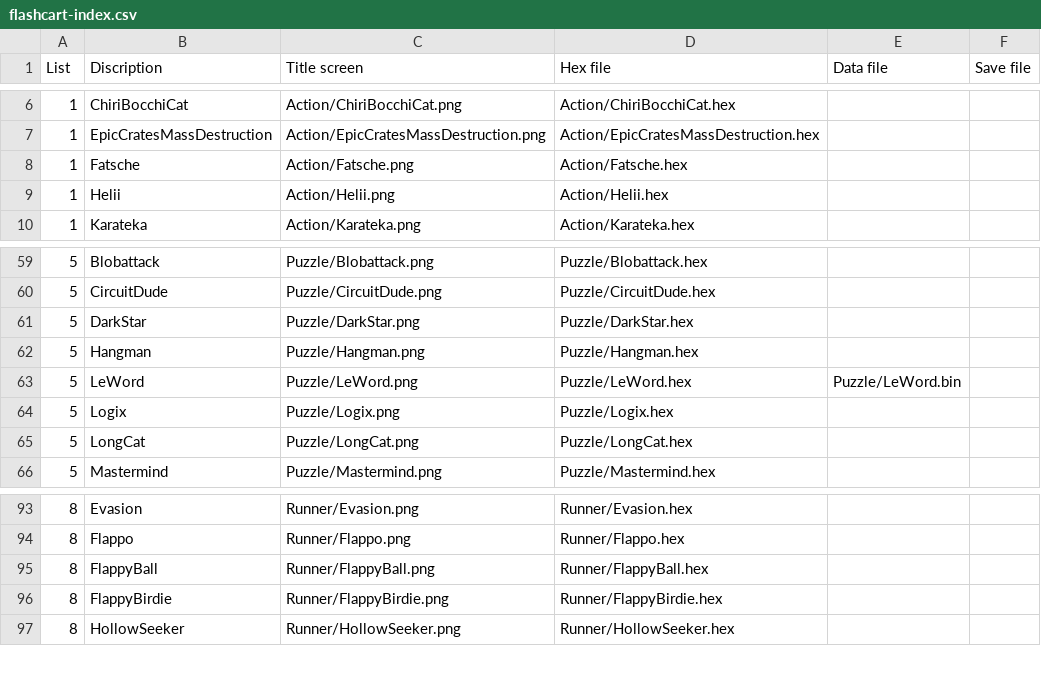
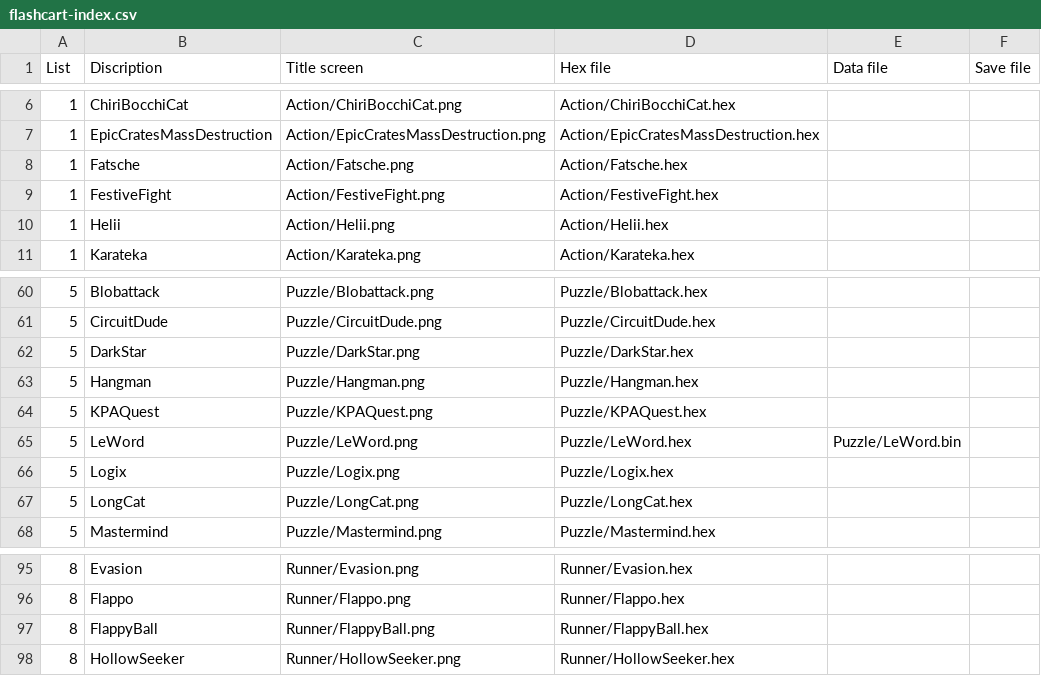
Before and after one commit to clintonium-119/arduboy-flashcart-loader, a CSV file: breadboy/flashcart-index.csv, drawn as a sheet; only a part is shown, gaps mark what is left out; removed rows and columns are numbered as before the commit, all else as after; the diff names each change by its address in the sheet, - before the commit and + after, or states it on an @@ line.

```diff
--- a/breadboy/flashcart-index.csv
+++ b/breadboy/flashcart-index.csv
+row 9: 1 | FestiveFight | Action/FestiveFight.png | Action/FestiveFight.hex
+row 64: 5 | KPAQuest | Puzzle/KPAQuest.png | Puzzle/KPAQuest.hex
-row 96: 8 | FlappyBirdie | Runner/FlappyBirdie.png | Runner/FlappyBirdie.hex
```
Also changed, not shown: 16 other files.
